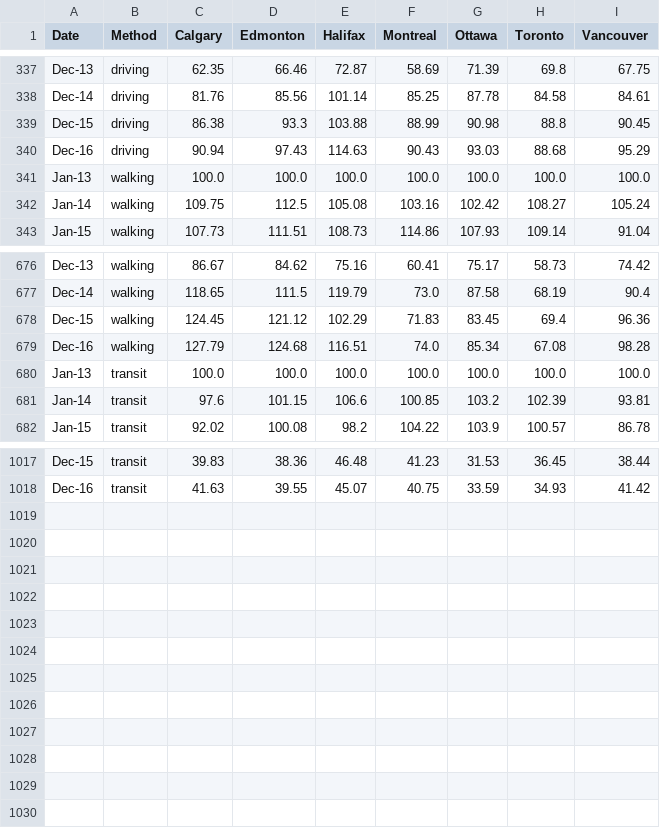
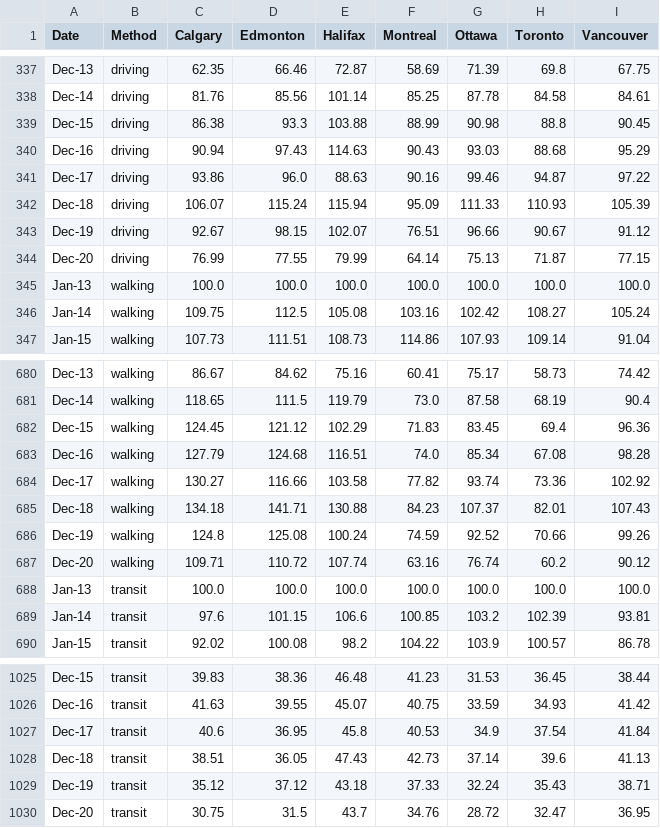
Before and after one commit to cdhoweinstitute/COVID-Canada, a CSV file: apple_mobility.csv, drawn as a sheet; only a part is shown, gaps mark what is left out; the diff names each change by its address in the sheet, - before the commit and + after, or states it on an @@ line.

```diff
--- a/apple_mobility.csv
+++ b/apple_mobility.csv
+row 341: Dec-17 | driving | 93.86 | 96.0 | 88.63 | 90.16 | 99.46 | 94.87 | 97.22
+row 342: Dec-18 | driving | 106.07 | 115.24 | 115.94 | 95.09 | 111.33 | 110.93 | 105.39
+row 343: Dec-19 | driving | 92.67 | 98.15 | 102.07 | 76.51 | 96.66 | 90.67 | 91.12
+row 344: Dec-20 | driving | 76.99 | 77.55 | 79.99 | 64.14 | 75.13 | 71.87 | 77.15
+row 684: Dec-17 | walking | 130.27 | 116.66 | 103.58 | 77.82 | 93.74 | 73.36 | 102.92
+row 685: Dec-18 | walking | 134.18 | 141.71 | 130.88 | 84.23 | 107.37 | 82.01 | 107.43
+row 686: Dec-19 | walking | 124.8 | 125.08 | 100.24 | 74.59 | 92.52 | 70.66 | 99.26
+row 687: Dec-20 | walking | 109.71 | 110.72 | 107.74 | 63.16 | 76.74 | 60.2 | 90.12
+row 1027: Dec-17 | transit | 40.6 | 36.95 | 45.8 | 40.53 | 34.9 | 37.54 | 41.84
+row 1028: Dec-18 | transit | 38.51 | 36.05 | 47.43 | 42.73 | 37.14 | 39.6 | 41.13
+row 1029: Dec-19 | transit | 35.12 | 37.12 | 43.18 | 37.33 | 32.24 | 35.43 | 38.71
+row 1030: Dec-20 | transit | 30.75 | 31.5 | 43.7 | 34.76 | 28.72 | 32.47 | 36.95
```
Also changed, not shown: google_mobility.csv, growth.csv, 5 other files.
